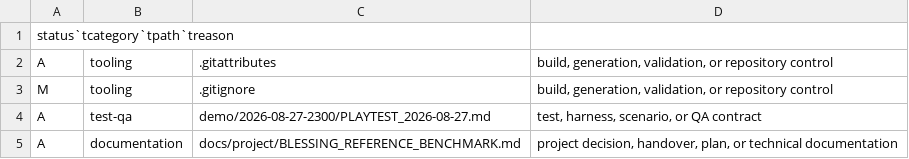
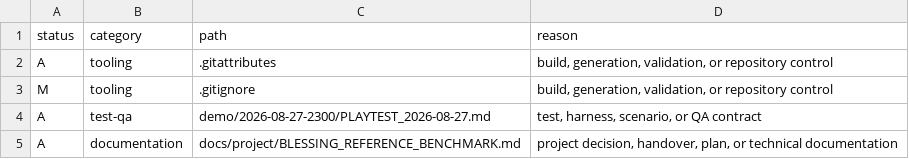
Before and after one commit to tobtheboyplays-cyber/Verk-arbeid-, a TSV file: docs/project/HEARTHSTEAD_DEMO_MASTER_PLAN/G0_WORKTREE_MANIFEST.tsv, drawn as a sheet; only a part is shown.

```diff
--- a/docs/project/HEARTHSTEAD_DEMO_MASTER_PLAN/G0_WORKTREE_MANIFEST.tsv
+++ b/docs/project/HEARTHSTEAD_DEMO_MASTER_PLAN/G0_WORKTREE_MANIFEST.tsv
@@ -1,2 +1,2 @@
-status`tcategory`tpath`treason
+status	category	path	reason
 A 	tooling	.gitattributes	build, generation, validation, or repository control
```
Also changed, not shown: 8 other files.
